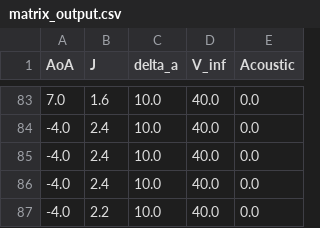
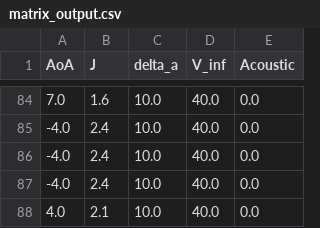
Before and after one commit to GerbenDr/ExpSim, a CSV file: matrix_output.csv, drawn as a sheet; only a part is shown, gaps mark what is left out; the diff covers the shown part only.

```diff
--- a/matrix_output.csv
+++ b/matrix_output.csv
@@ -86,2 +87,2 @@ AoA,J,delta_a,V_inf,Acoustic
 -4.0,2.4,10.0,40.0,0.0
--4.0,2.2,10.0,40.0,0.0
+4.0,2.1,10.0,40.0,0.0
```
Also changed, not shown: 11 added rows, 10 removed rows, 4 moved rows and 30 edited cells elsewhere in this file, matrix_w_time.csv, 8 other files.
